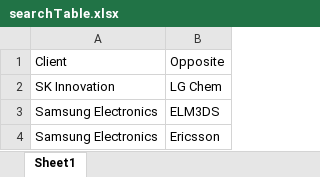
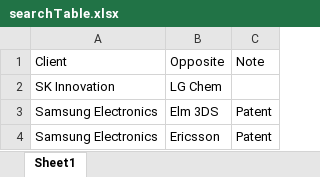
Before and after one commit to KRK224/Python-WebCrawling, an Excel workbook: searchTable.xlsx, sheet Sheet1, drawn as a sheet; values as stored, in another font and other column widths than the file's, no borders; the diff names each change by its address in the sheet, - before the commit and + after, or states it on an @@ line.

```diff
--- a/searchTable.xlsx (sheet Sheet1)
+++ b/searchTable.xlsx (sheet Sheet1)
+column C, rows 1-4: Note |  | Patent | Patent
-B3: ELM3DS
+B3: Elm 3DS
```
Also changed, not shown: 1 other file.
